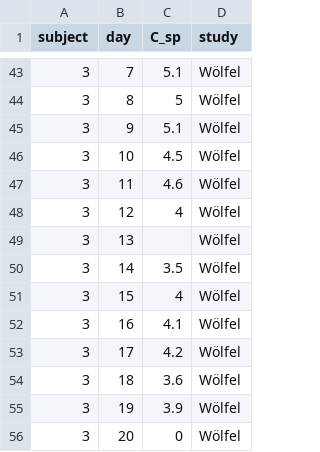
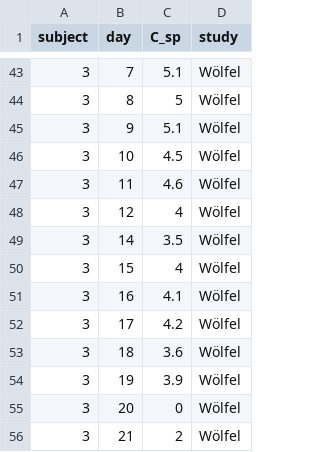
Before and after one commit to pitolana/QMRA, a CSV file: data/raw/concentrationsaliva.csv, drawn as a sheet; only a part is shown, gaps mark what is left out; the shorter side is filled out with more unchanged rows; the diff names each change by its address in the sheet, - before the commit and + after, or states it on an @@ line.

```diff
--- a/data/raw/concentrationsaliva.csv
+++ b/data/raw/concentrationsaliva.csv
-row 49: 3 | 13 |  | Wölfel
```
Also changed, not shown: 4 other files.
